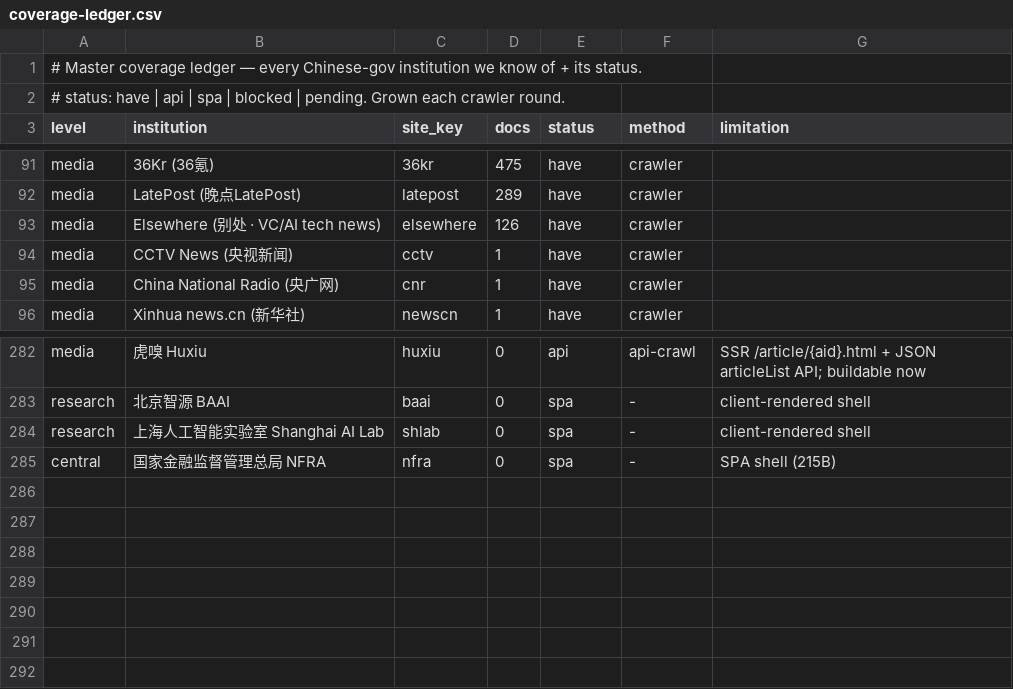
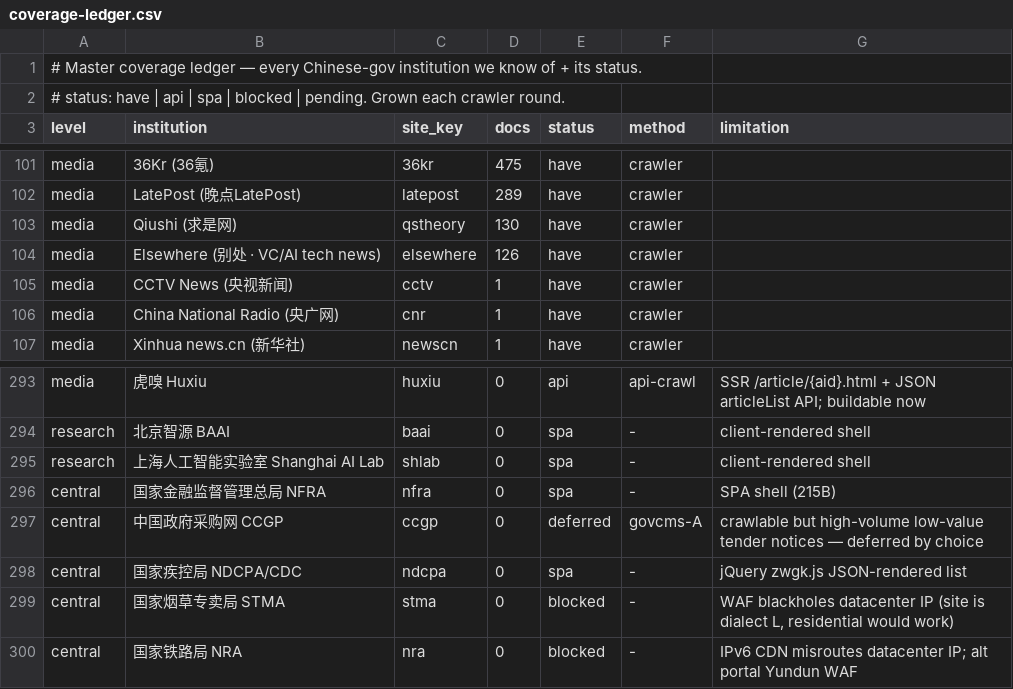
Before and after one commit to hulelan/china-governance, a CSV file: docs/working/coverage-ledger.csv, drawn as a sheet; only a part is shown, gaps mark what is left out; the diff covers the shown part only; the diff names each change by its address in the sheet, - before the commit and + after, or states it on an @@ line.

```diff
--- a/docs/working/coverage-ledger.csv
+++ b/docs/working/coverage-ledger.csv
+row 103: media | Qiushi (求是网) | qstheory | 130 | have | crawler
+row 297: central | 中国政府采购网 CCGP | ccgp | 0 | deferred | govcms-A | crawlable but high-volume low-value tender notices — deferred by choice
+row 298: central | 国家疾控局 NDCPA/CDC | ndcpa | 0 | spa | - | jQuery zwgk.js JSON-rendered list
+row 299: central | 国家烟草专卖局 STMA | stma | 0 | blocked | - | WAF blackholes datacenter IP (site is dialect L, residential would work)
+row 300: central | 国家铁路局 NRA | nra | 0 | blocked | - | IPv6 CDN misroutes datacenter IP; alt portal Yundun WAF
```
Also changed, not shown: 10 added rows elsewhere in this file, 2 other files.
